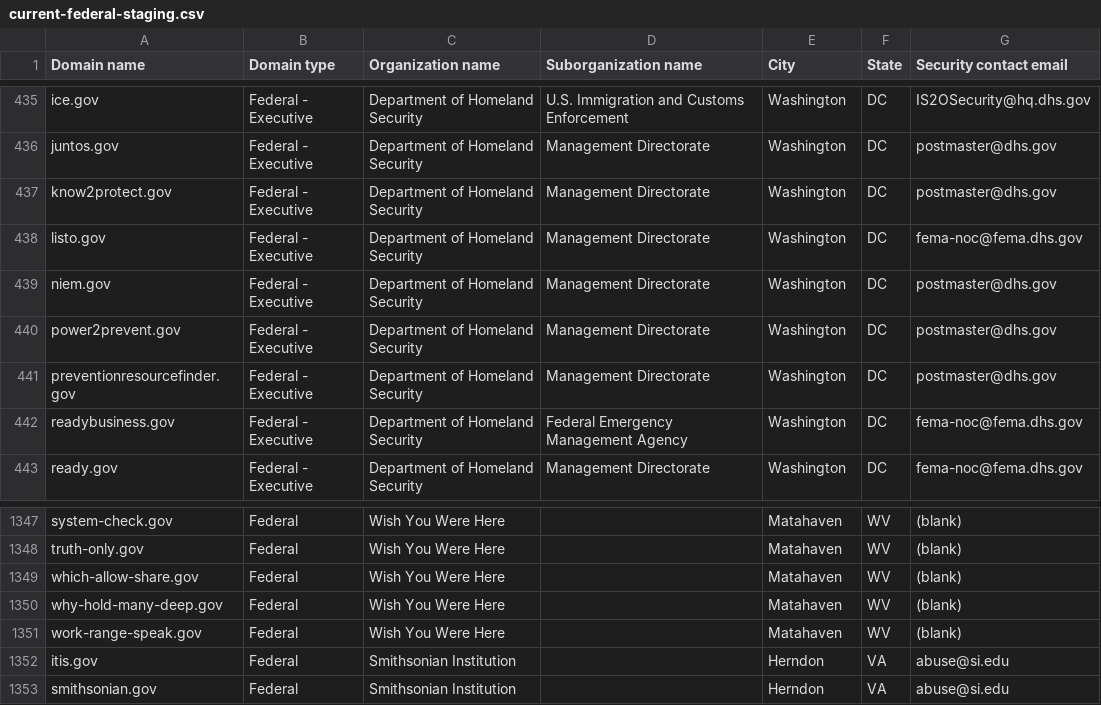
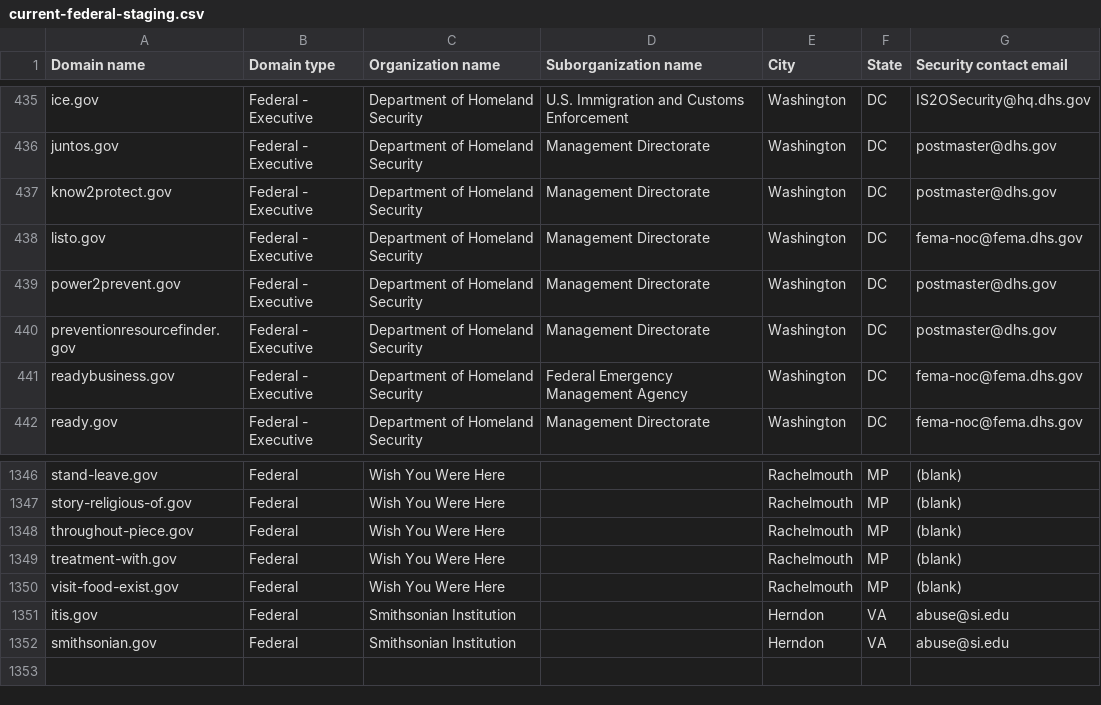
Before and after one commit to cisagov/dotgov-data-staging, a CSV file: current-federal-staging.csv, drawn as a sheet; only a part is shown, gaps mark what is left out; removed rows and columns are numbered as before the commit, all else as after; the diff covers the shown part only; the diff names each change by its address in the sheet, - before the commit and + after, or states it on an @@ line.

```diff
--- a/current-federal-staging.csv
+++ b/current-federal-staging.csv
-row 439: niem.gov | Federal - Executive | Department of Homeland Security | Management Directorate | Washington | DC | postmaster@dhs.gov
-A1346 (Domain name): system-check.gov
+A1346 (Domain name): stand-leave.gov
-E1346:E1350 (City): Matahaven
+E1346:E1350 (City): Rachelmouth
-F1346:F1350 (State): WV
+F1346:F1350 (State): MP
-A1347 (Domain name): truth-only.gov
+A1347 (Domain name): story-religious-of.gov
-A1348 (Domain name): which-allow-share.gov
+A1348 (Domain name): throughout-piece.gov
-A1349 (Domain name): why-hold-many-deep.gov
+A1349 (Domain name): treatment-with.gov
-A1350 (Domain name): work-range-speak.gov
+A1350 (Domain name): visit-food-exist.gov
```
Also changed, not shown: 81 edited cells elsewhere in this file, 1 other file.
